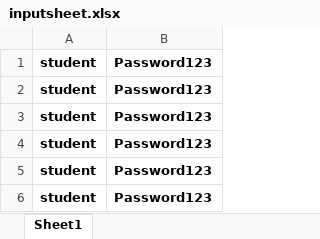
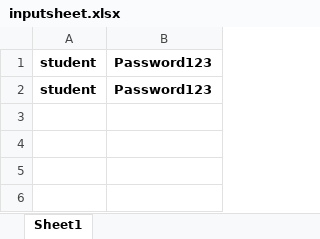
Before and after one commit to Navya21031995/DataProvider-Project, an Excel workbook: inputsheet.xlsx, sheet Sheet1, drawn as a sheet; values as stored, in another font and other column widths than the file's, no borders; the diff names each change by its address in the sheet, - before the commit and + after, or states it on an @@ line.

Commit message:
input sheet changes

```diff
--- a/inputsheet.xlsx (sheet Sheet1)
+++ b/inputsheet.xlsx (sheet Sheet1)
-row 3: student | Password123
-row 4: student | Password123
-row 5: student | Password123
-row 6: student | Password123
```
